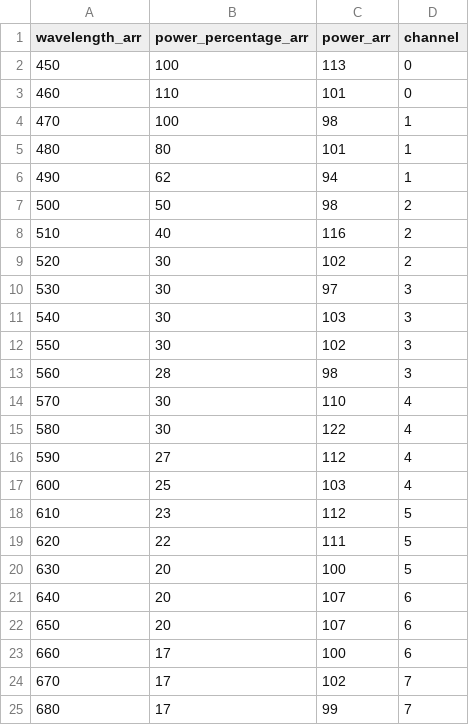
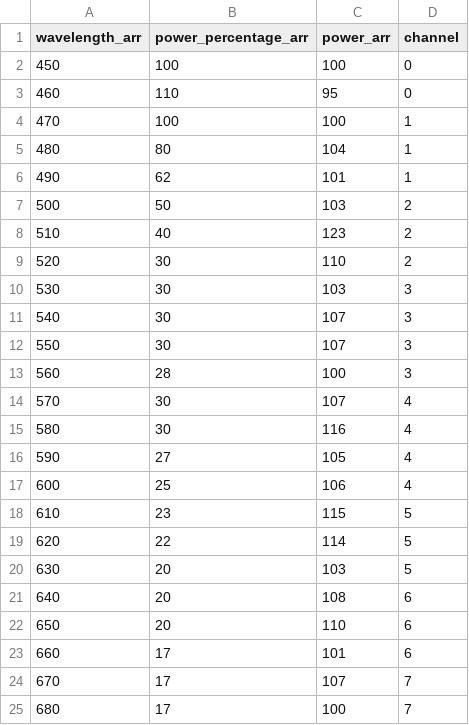
Before and after one commit to Coffeeyaya/LAB-auto-measurement-public, a CSV file: wavelength_power.csv, drawn as a sheet.

```diff
--- a/wavelength_power.csv
+++ b/wavelength_power.csv
@@ -1,25 +1,25 @@
 wavelength_arr,power_percentage_arr,power_arr,channel
-450,100,113,0
-460,110,101,0
-470,100,98,1
-480,80,101,1
-490,62,94,1
-500,50,98,2
-510,40,116,2
-520,30,102,2
-530,30,97,3
-540,30,103,3
-550,30,102,3
-560,28,98,3
-570,30,110,4
-580,30,122,4
-590,27,112,4
-600,25,103,4
-610,23,112,5
-620,22,111,5
-630,20,100,5
-640,20,107,6
-650,20,107,6
-660,17,100,6
-670,17,102,7
-680,17,99,7
+450,100,100,0
+460,110,95,0
+470,100,100,1
+480,80,104,1
+490,62,101,1
+500,50,103,2
+510,40,123,2
+520,30,110,2
+530,30,103,3
+540,30,107,3
+550,30,107,3
+560,28,100,3
+570,30,107,4
+580,30,116,4
+590,27,105,4
+600,25,106,4
+610,23,115,5
+620,22,114,5
+630,20,103,5
+640,20,108,6
+650,20,110,6
+660,17,101,6
+670,17,107,7
+680,17,100,7
```
Also changed, not shown: 1 other file.
